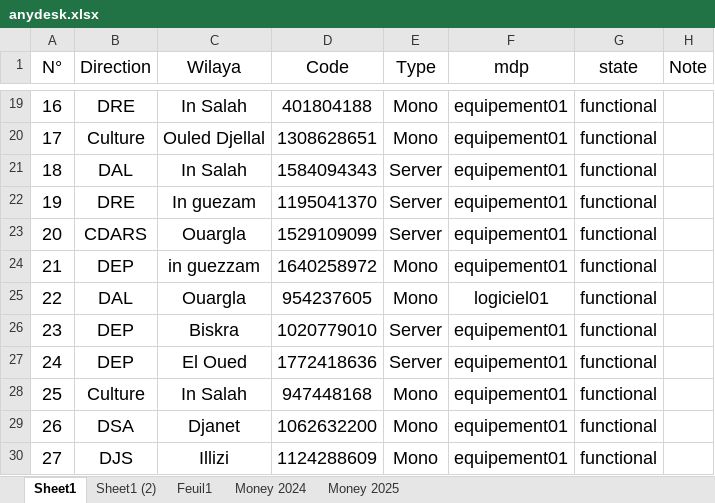
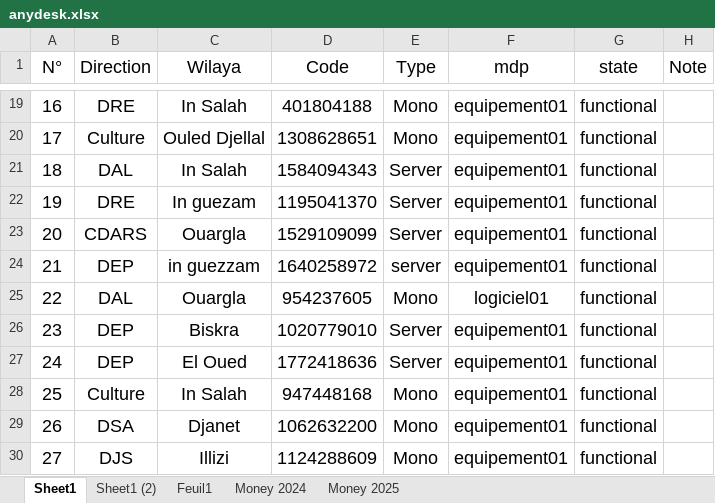
Before and after one commit to iatarien/LGCE, an Excel workbook: anydesk.xlsx, sheet Sheet1, drawn as a sheet; only a part is shown, gaps mark what is left out; values as stored, in another font and other column widths than the file's, no borders; the diff names each change by its address in the sheet, - before the commit and + after, or states it on an @@ line.

Commit message:
nothing

```diff
--- a/anydesk.xlsx (sheet Sheet1)
+++ b/anydesk.xlsx (sheet Sheet1)
-E24 (Type): Mono
+E24 (Type): server
```
